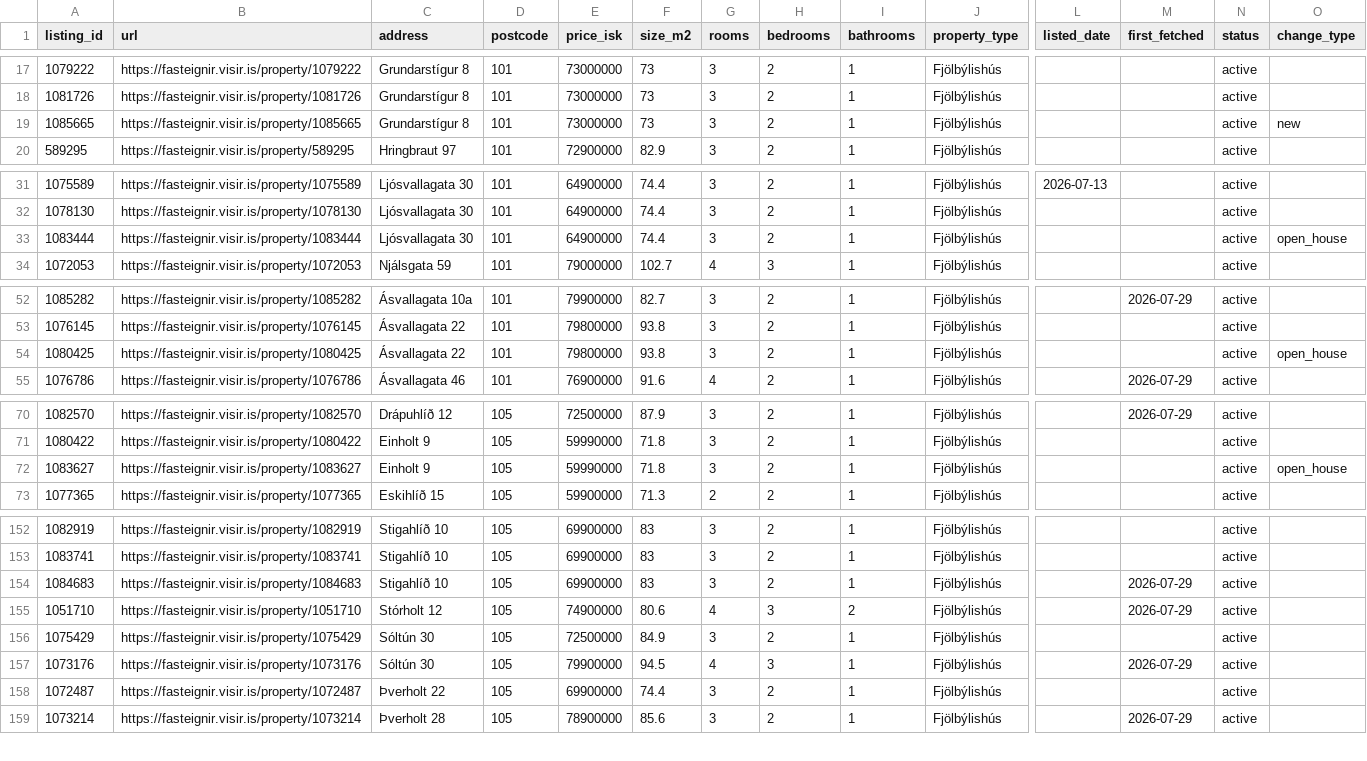
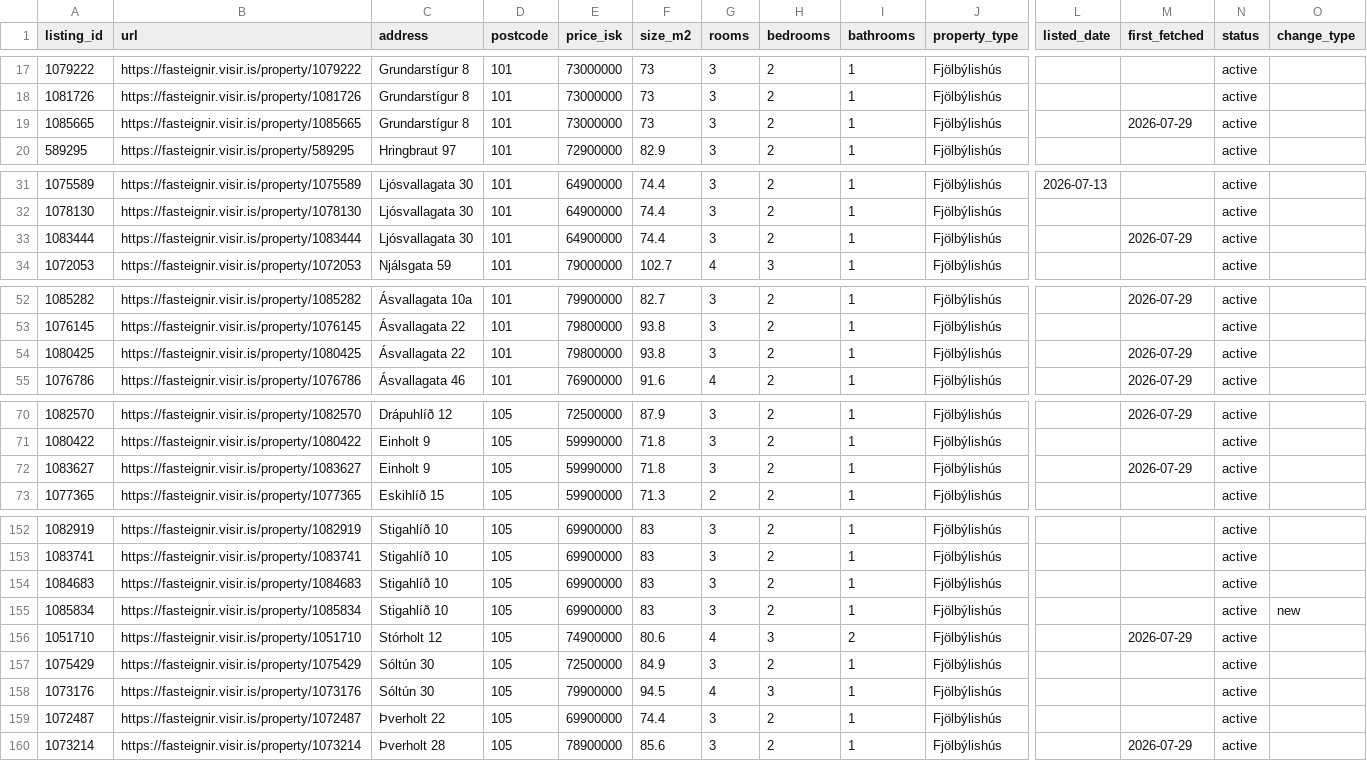
Before and after one commit to alruts/fasteignir-listing-monitor, a CSV file: data/listings.csv, drawn as a sheet; only a part is shown, gaps mark what is left out; addresses are those after the commit; rows hold the shown columns only; the diff covers the shown part only; the diff names each change by its address in the sheet, - before the commit and + after, or states it on an @@ line.

Commit message:
Update house listings

```diff
--- a/data/listings.csv
+++ b/data/listings.csv
-M19 (first_fetched): (empty)
+M19 (first_fetched): 2026-07-29
-O19 (change_type): new
+O19 (change_type): (empty)
-M33 (first_fetched): (empty)
+M33 (first_fetched): 2026-07-29
-O33 (change_type): open_house
+O33 (change_type): (empty)
-M54 (first_fetched): (empty)
+M54 (first_fetched): 2026-07-29
-O54 (change_type): open_house
+O54 (change_type): (empty)
-M72 (first_fetched): (empty)
+M72 (first_fetched): 2026-07-29
-O72 (change_type): open_house
+O72 (change_type): (empty)
-M154 (first_fetched): 2026-07-29
+M154 (first_fetched): (empty)
+row 155: 1085834 | https://fasteignir.visir.is/property/1085834 | Stigahlíð 10 | 105 | 69900000 | 83 | 3 | 2 | 1 | Fjölbýlishús |  |  | active | new
-M158 (first_fetched): 2026-07-29
+M158 (first_fetched): (empty)
```
Also changed, not shown: 6 edited cells elsewhere in this file, 2 other files.
